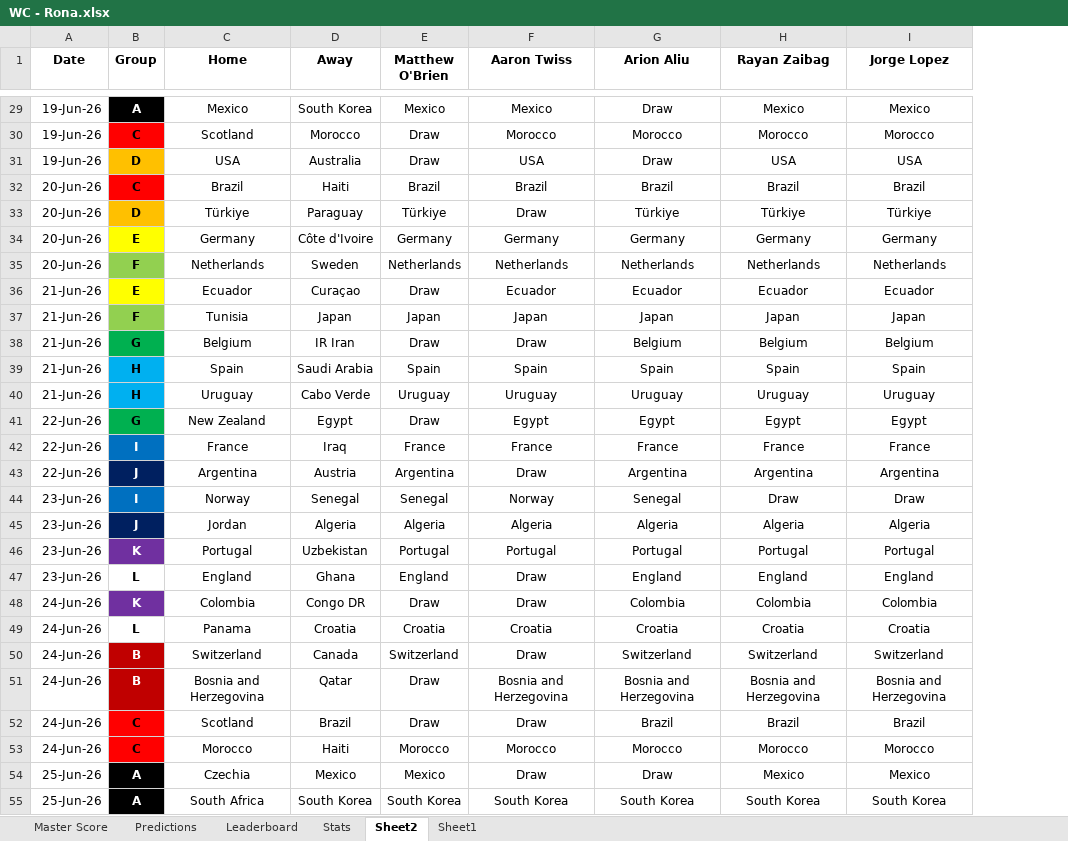
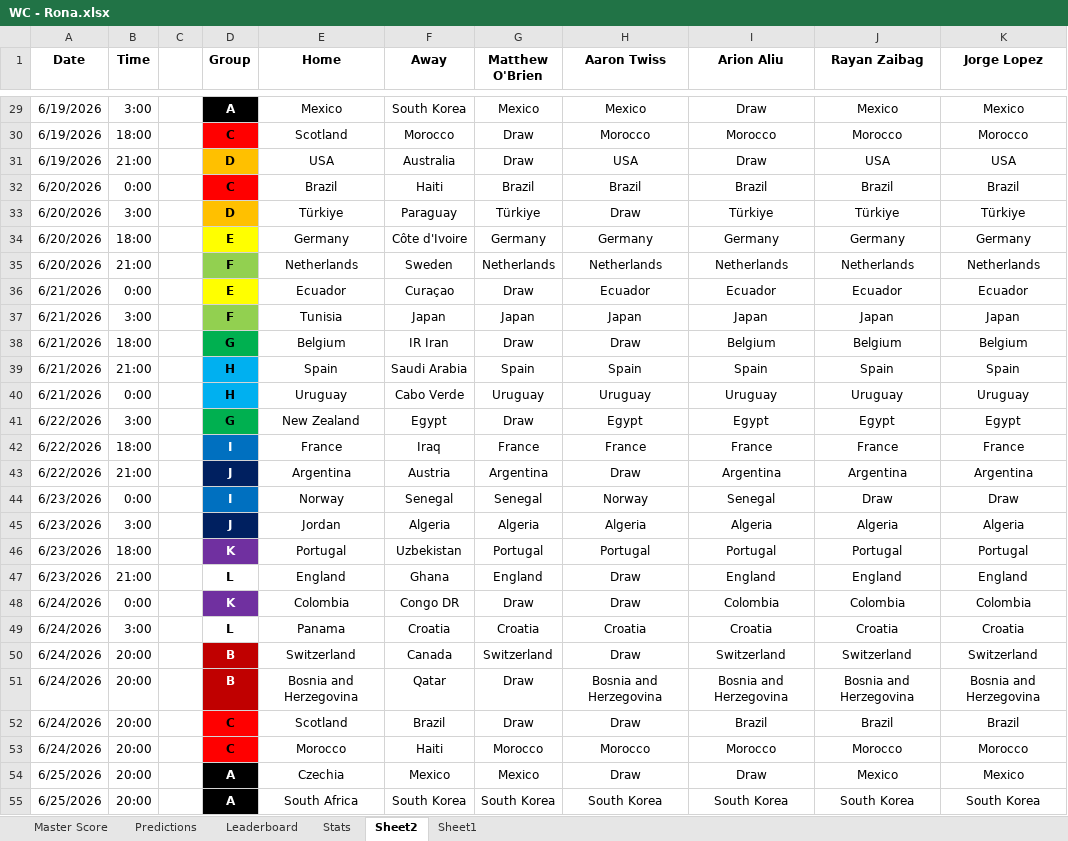
Before and after one commit to maob6302/worldcuppredictions, an Excel workbook: WC - Rona.xlsx, sheet Sheet2, drawn as a sheet; only a part is shown, gaps mark what is left out; values as stored, in another font and other column widths than the file's, no borders; the diff covers the shown part only; the diff names each change by its address in the sheet, - before the commit and + after, or states it on an @@ line.

```diff
--- a/WC - Rona.xlsx (sheet Sheet2)
+++ b/WC - Rona.xlsx (sheet Sheet2)
+column B (Time), rows 29-55: 3:00 | 18:00 | 21:00 | 0:00 | 3:00 | 18:00 | 21:00 | 0:00 | 3:00 | 18:00 | 21:00 | 0:00 | 3:00 | 18:00 | 21:00 | 0:00 | 3:00 | 18:00 | 21:00 | 0:00 | 3:00 | 20:00 | 20:00 | 20:00 | 20:00 | 20:00 | 20:00
+column C, empty
-A29:A31 (Date): 19-Jun-26
+A29:A31 (Date): 6/19/2026
-A32:A35 (Date): 20-Jun-26
+A32:A35 (Date): 6/20/2026
-A36:A40 (Date): 21-Jun-26
+A36:A40 (Date): 6/21/2026
-A41:A43 (Date): 22-Jun-26
+A41:A43 (Date): 6/22/2026
-A44:A47 (Date): 23-Jun-26
+A44:A47 (Date): 6/23/2026
-A48:A53 (Date): 24-Jun-26
+A48:A53 (Date): 6/24/2026
-A54:A55 (Date): 25-Jun-26
+A54:A55 (Date): 6/25/2026
```
Also changed, not shown: 45 edited cells elsewhere in this sheet, sheet Stats, sheet Leaderboard, sheet Predictions, sheet Master Score, formulas that keep their value.
